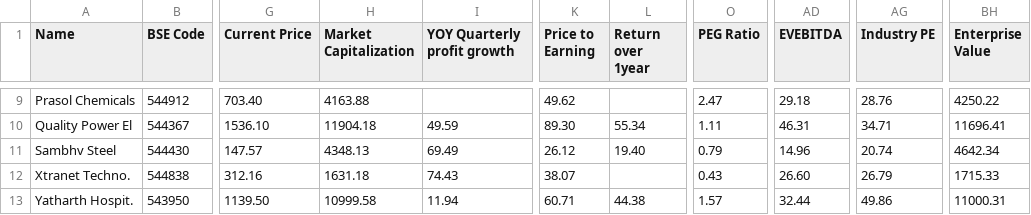
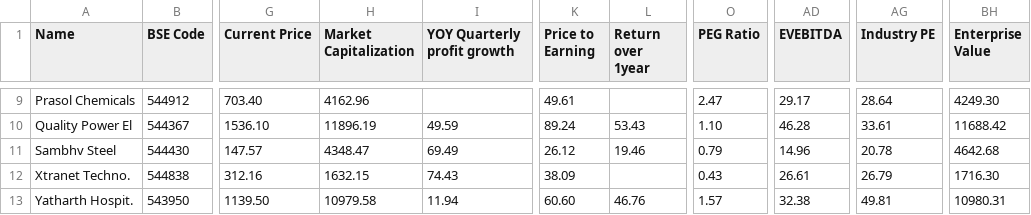
Before and after one commit to radhevrishi/market-cockpit, a CSV file: frontend/public/data/screener/ipobases.csv, drawn as a sheet; only a part is shown, gaps mark what is left out; the diff covers the shown part only; the diff names each change by its address in the sheet, - before the commit and + after, or states it on an @@ line.

```diff
--- a/frontend/public/data/screener/ipobases.csv
+++ b/frontend/public/data/screener/ipobases.csv
-H9 (Market Capitalization): 4163.88
+H9 (Market Capitalization): 4162.96
-K9 (Price to Earning): 49.62
+K9 (Price to Earning): 49.61
-AD9 (EVEBITDA): 29.18
+AD9 (EVEBITDA): 29.17
-AG9 (Industry PE): 28.76
+AG9 (Industry PE): 28.64
-BH9 (Enterprise Value): 4250.22
+BH9 (Enterprise Value): 4249.30
-H10 (Market Capitalization): 11904.18
+H10 (Market Capitalization): 11896.19
-K10 (Price to Earning): 89.30
+K10 (Price to Earning): 89.24
-L10 (Return over 1year): 55.34
+L10 (Return over 1year): 53.43
-O10 (PEG Ratio): 1.11
+O10 (PEG Ratio): 1.10
-AD10 (EVEBITDA): 46.31
+AD10 (EVEBITDA): 46.28
-AG10 (Industry PE): 34.71
+AG10 (Industry PE): 33.61
-BH10 (Enterprise Value): 11696.41
+BH10 (Enterprise Value): 11688.42
-H11 (Market Capitalization): 4348.13
+H11 (Market Capitalization): 4348.47
-L11 (Return over 1year): 19.40
+L11 (Return over 1year): 19.46
-AG11 (Industry PE): 20.74
+AG11 (Industry PE): 20.78
-BH11 (Enterprise Value): 4642.34
+BH11 (Enterprise Value): 4642.68
-H12 (Market Capitalization): 1631.18
+H12 (Market Capitalization): 1632.15
-K12 (Price to Earning): 38.07
+K12 (Price to Earning): 38.09
-AD12 (EVEBITDA): 26.60
+AD12 (EVEBITDA): 26.61
-BH12 (Enterprise Value): 1715.33
+BH12 (Enterprise Value): 1716.30
-H13 (Market Capitalization): 10999.58
+H13 (Market Capitalization): 10979.58
-K13 (Price to Earning): 60.71
+K13 (Price to Earning): 60.60
-L13 (Return over 1year): 44.38
+L13 (Return over 1year): 46.76
-AD13 (EVEBITDA): 32.44
+AD13 (EVEBITDA): 32.38
-AG13 (Industry PE): 49.86
+AG13 (Industry PE): 49.81
-BH13 (Enterprise Value): 11000.31
+BH13 (Enterprise Value): 10980.31
```
Also changed, not shown: 28 edited cells elsewhere in this file, frontend/public/data/screener/great-results-and-pullback.csv, frontend/public/data/screener/monthly-volume-pockets.csv, 17 other files.
